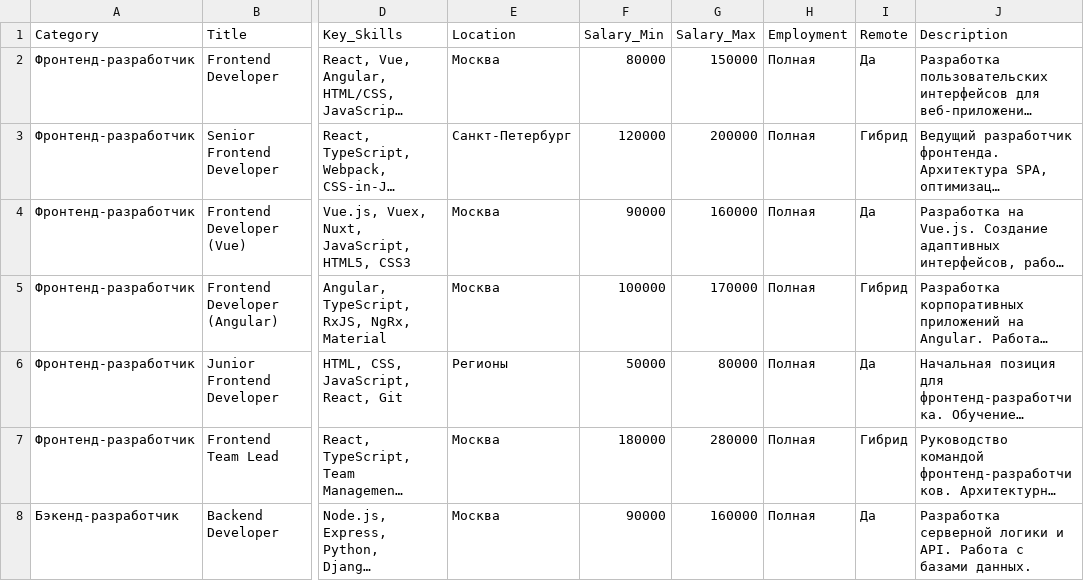
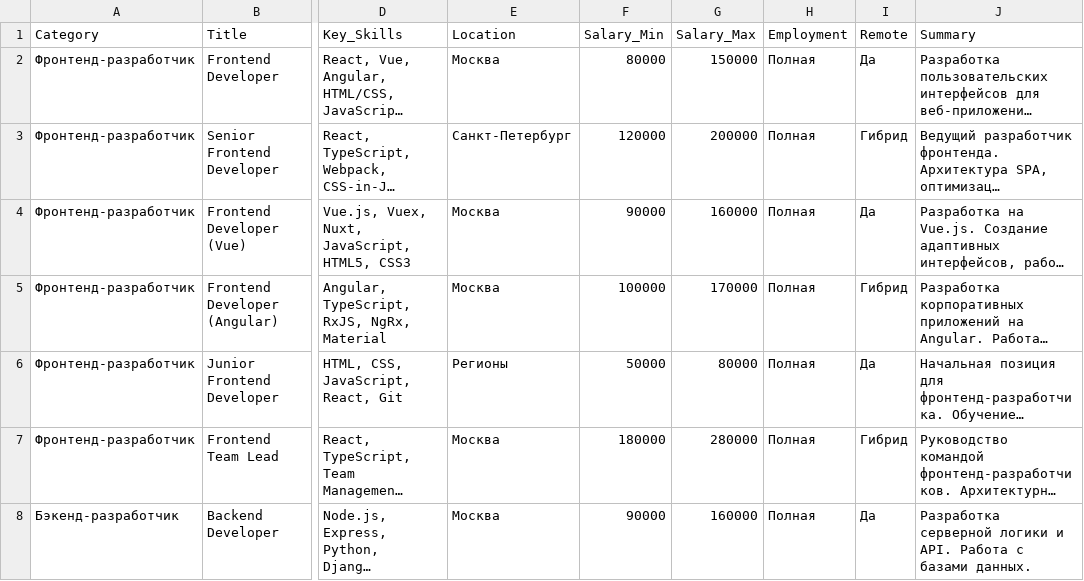
Before and after one commit to kostIT13/AI-system-for-screening-candidates, a CSV file: data/vacancies_main.csv, drawn as a sheet; only a part is shown, gaps mark what is left out; long unchanged cells end in …; the diff names each change by its address in the sheet, - before the commit and + after, or states it on an @@ line.

Commit message:
add endpoints schemas dependencies for vacancies

```diff
--- a/data/vacancies_main.csv
+++ b/data/vacancies_main.csv
-J1: Description
+J1: Summary
```
Also changed, not shown: 6 other files.
